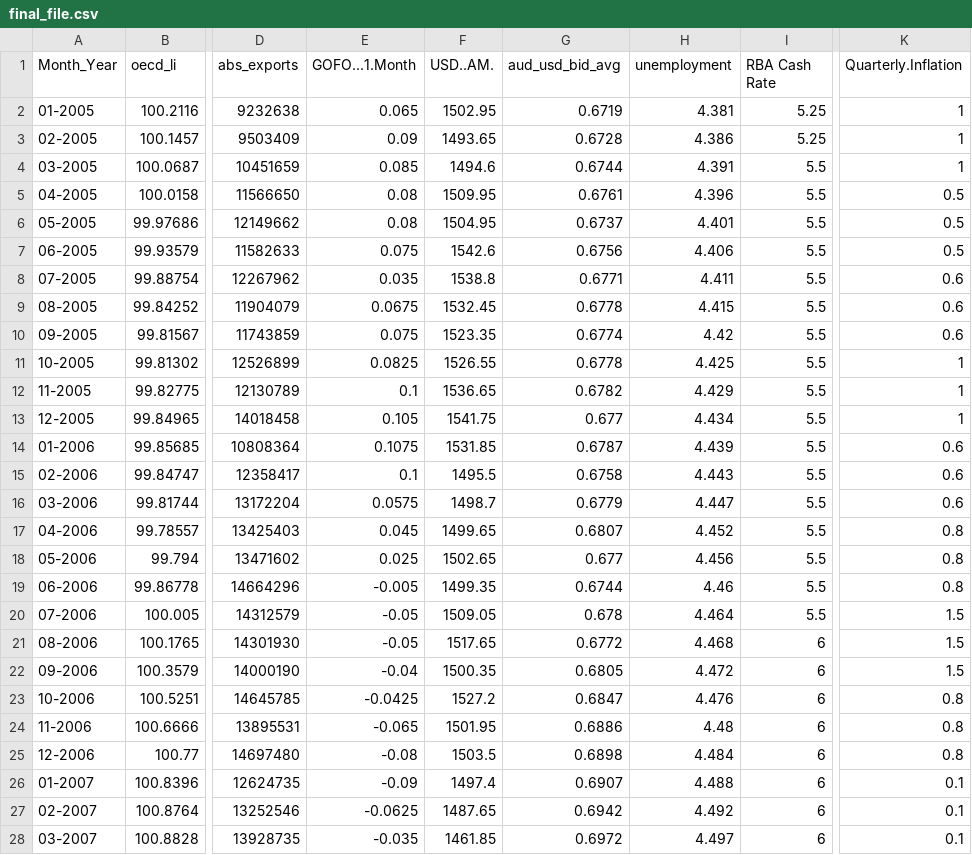
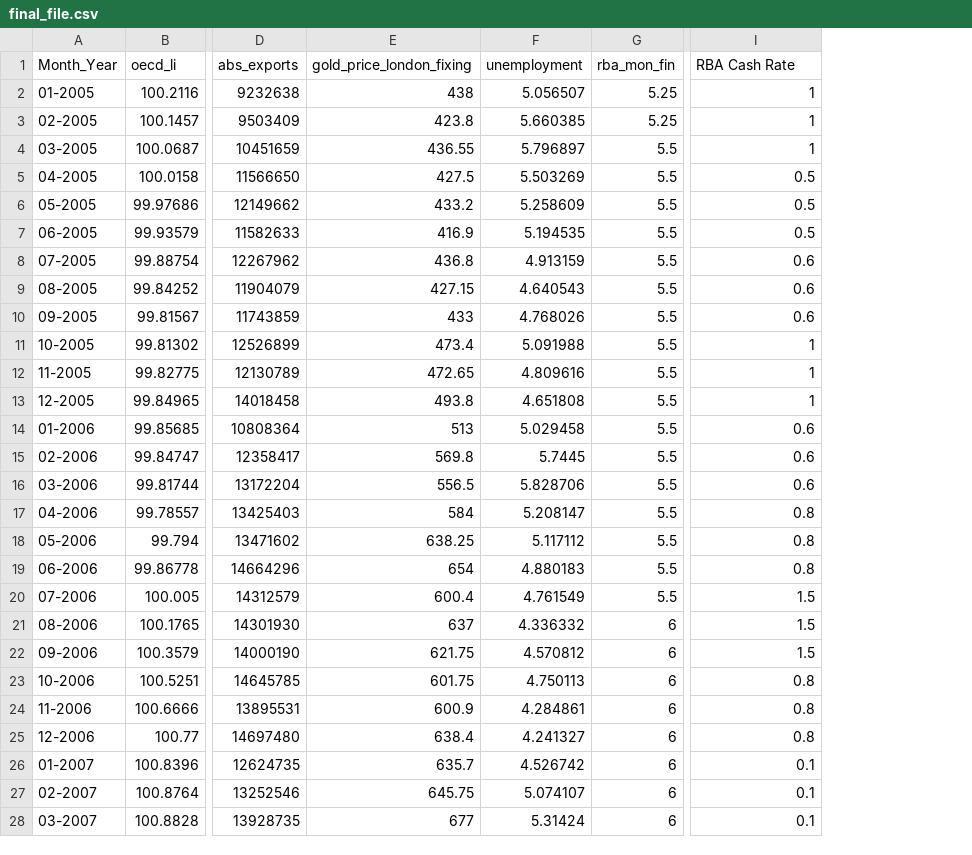
Before and after one commit to truongvv/fineco_as2, a CSV file: data-clean/final_file.csv, drawn as a sheet; only a part is shown, gaps mark what is left out; removed rows and columns are numbered as before the commit, all else as after; the diff covers the shown part only; the diff names each change by its address in the sheet, - before the commit and + after, or states it on an @@ line.

```diff
--- a/data-clean/final_file.csv
+++ b/data-clean/final_file.csv
-column E (GOFO...1.Month), rows 2-28: 0.065 | 0.09 | 0.085 | 0.08 | 0.08 | 0.075 | 0.035 | 0.0675 | 0.075 | 0.0825 | 0.1 | 0.105 | 0.1075 | 0.1 | 0.0575 | 0.045 | 0.025 | -0.005 | -0.05 | -0.05 | -0.04 | -0.0425 | -0.065 | -0.08 | -0.09 | -0.0625 | -0.035
-column F (USD..AM.), rows 2-28: 1502.95 | 1493.65 | 1494.6 | 1509.95 | 1504.95 | 1542.6 | 1538.8 | 1532.45 | 1523.35 | 1526.55 | 1536.65 | 1541.75 | 1531.85 | 1495.5 | 1498.7 | 1499.65 | 1502.65 | 1499.35 | 1509.05 | 1517.65 | 1500.35 | 1527.2 | 1501.95 | 1503.5 | 1497.4 | 1487.65 | 1461.85
-column G (aud_usd_bid_avg), rows 2-28: 0.6719 | 0.6728 | 0.6744 | 0.6761 | 0.6737 | 0.6756 | 0.6771 | 0.6778 | 0.6774 | 0.6778 | 0.6782 | 0.677 | 0.6787 | 0.6758 | 0.6779 | 0.6807 | 0.677 | 0.6744 | 0.678 | 0.6772 | 0.6805 | 0.6847 | 0.6886 | 0.6898 | 0.6907 | 0.6942 | 0.6972
+column E (gold_price_london_fixing), rows 2-28: 438 | 423.8 | 436.55 | 427.5 | 433.2 | 416.9 | 436.8 | 427.15 | 433 | 473.4 | 472.65 | 493.8 | 513 | 569.8 | 556.5 | 584 | 638.25 | 654 | 600.4 | 637 | 621.75 | 601.75 | 600.9 | 638.4 | 635.7 | 645.75 | 677
-G1: RBA Cash Rate
+G1: rba_mon_fin
-I1: Quarterly.Inflation
+I1: RBA Cash Rate
-F2 (unemployment): 4.381
+F2 (unemployment): 5.056507
-F3 (unemployment): 4.386
+F3 (unemployment): 5.660385
-F4 (unemployment): 4.391
+F4 (unemployment): 5.796897
-F5 (unemployment): 4.396
+F5 (unemployment): 5.503269
-F6 (unemployment): 4.401
+F6 (unemployment): 5.258609
-F7 (unemployment): 4.406
+F7 (unemployment): 5.194535
-F8 (unemployment): 4.411
+F8 (unemployment): 4.913159
-F9 (unemployment): 4.415
+F9 (unemployment): 4.640543
-F10 (unemployment): 4.42
+F10 (unemployment): 4.768026
-F11 (unemployment): 4.425
+F11 (unemployment): 5.091988
-F12 (unemployment): 4.429
+F12 (unemployment): 4.809616
-F13 (unemployment): 4.434
+F13 (unemployment): 4.651808
-F14 (unemployment): 4.439
+F14 (unemployment): 5.029458
-F15 (unemployment): 4.443
+F15 (unemployment): 5.7445
-F16 (unemployment): 4.447
+F16 (unemployment): 5.828706
-F17 (unemployment): 4.452
+F17 (unemployment): 5.208147
-F18 (unemployment): 4.456
+F18 (unemployment): 5.117112
-F19 (unemployment): 4.46
+F19 (unemployment): 4.880183
-F20 (unemployment): 4.464
+F20 (unemployment): 4.761549
-F21 (unemployment): 4.468
+F21 (unemployment): 4.336332
-F22 (unemployment): 4.472
+F22 (unemployment): 4.570812
-F23 (unemployment): 4.476
+F23 (unemployment): 4.750113
-F24 (unemployment): 4.48
+F24 (unemployment): 4.284861
-F25 (unemployment): 4.484
+F25 (unemployment): 4.241327
-F26 (unemployment): 4.488
+F26 (unemployment): 4.526742
-F27 (unemployment): 4.492
+F27 (unemployment): 5.074107
-F28 (unemployment): 4.497
+F28 (unemployment): 5.31424
```
Also changed, not shown: 148 edited cells elsewhere in this file, 4 other files.
